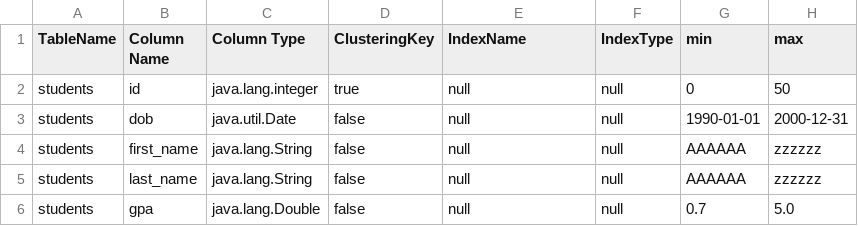
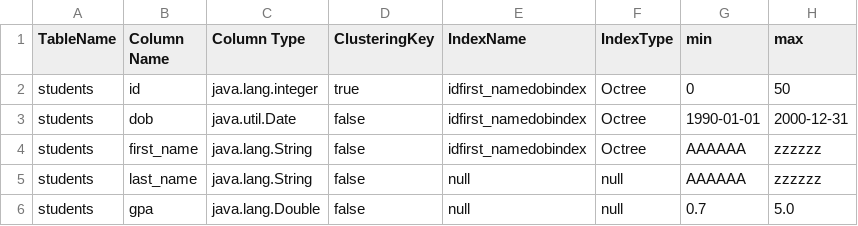
Before and after one commit to OMAR-AHMED-SAAD/Mini-Database-Engine, a CSV file: src/main/resources/metadata.csv, drawn as a sheet.

Commit message:
Testing octree Select 0.0

```diff
--- a/src/main/resources/metadata.csv
+++ b/src/main/resources/metadata.csv
@@ -1,5 +1,5 @@
 TableName,Column Name,Column Type,ClusteringKey,IndexName,IndexType,min,max
-students,id,java.lang.integer,true,null,null,0,50
-students,dob,java.util.Date,false,null,null,1990-01-01,2000-12-31
-students,first_name,java.lang.String,false,null,null,AAAAAA,zzzzzz
+students,id,java.lang.integer,true,idfirst_namedobindex,Octree,0,50
+students,dob,java.util.Date,false,idfirst_namedobindex,Octree,1990-01-01,2000-12-31
+students,first_name,java.lang.String,false,idfirst_namedobindex,Octree,AAAAAA,zzzzzz
 students,last_name,java.lang.String,false,null,null,AAAAAA,zzzzzz
```
Also changed, not shown: 3 other files.
